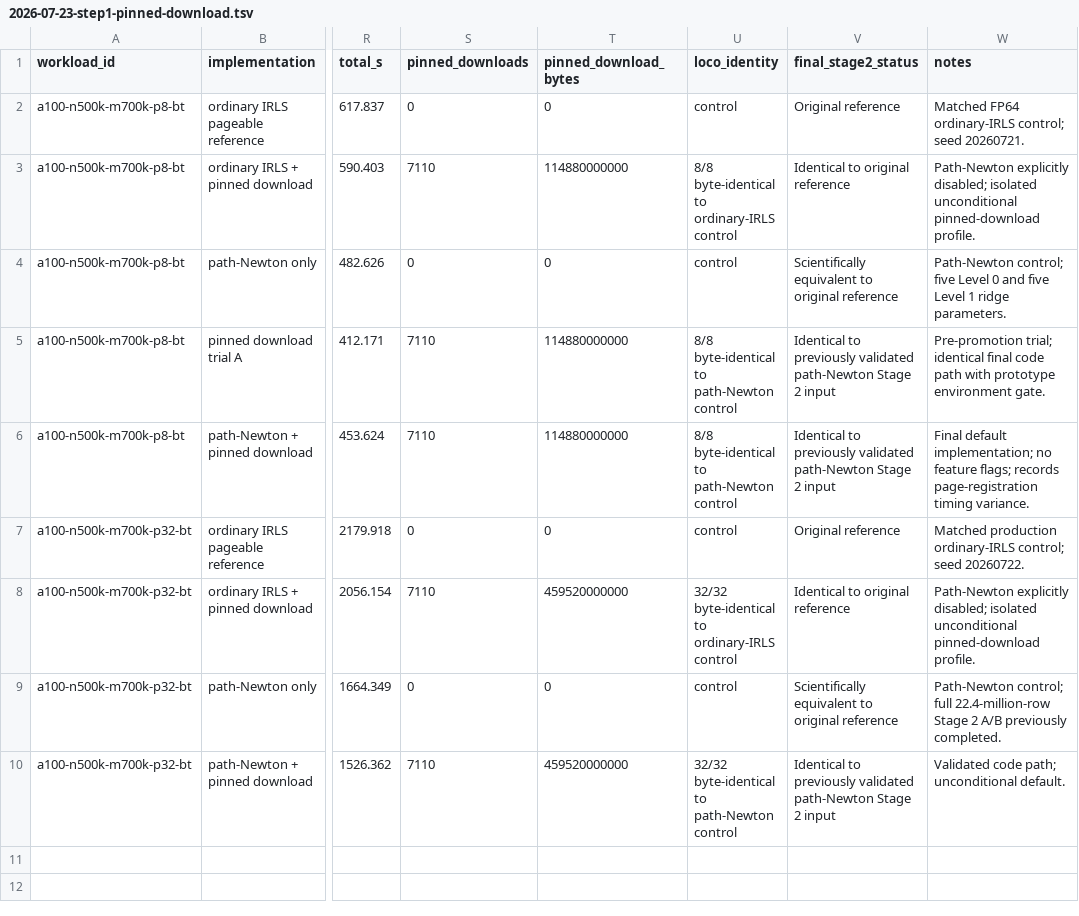
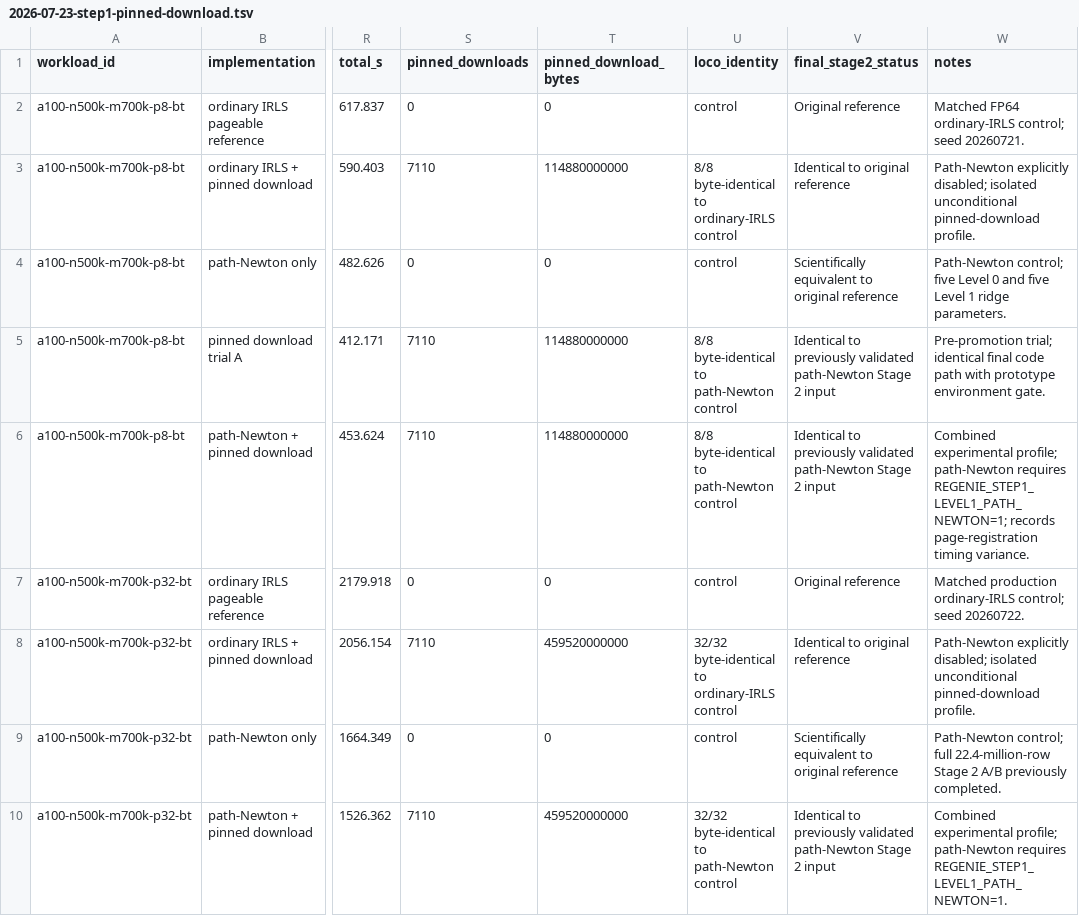
Before and after one commit to carbocation/regenie, a TSV file: scripts/benchmark/results/2026-07-23-step1-pinned-download.tsv, drawn as a sheet; only a part is shown, gaps mark what is left out; the diff names each change by its address in the sheet, - before the commit and + after, or states it on an @@ line.

Commit message:
fix: keep path-Newton explicitly opt-in
Restore the byte-identical ordinary-IRLS Level 1 path as the no-flags default. The unconditional CUDA Level 0 pinned-download optimization remains enabled because its P8 and P32 LOCO outputs are byte-for-byte identical to the pageable controls.

Path-Newton remains available through REGENIE_STEP1_LEVEL1_PATH_NEWTON=1 as a separately reported sensitivity. Its full P8/P32 Stage 2 validation showed scientifically equivalent results and large performance gains, but it changes low-order printed digits in final Stage 2 read-outs. That tradeoff requires an explicit user choice and must not be included in default headline numbers.

Correct the benchmark README, experiment reports, and TSV notes so they distinguish the unconditional byte-exact transport win from the non-byte-identical opt-in continuation experiment.

```diff
--- a/scripts/benchmark/results/2026-07-23-step1-pinned-download.tsv
+++ b/scripts/benchmark/results/2026-07-23-step1-pinned-download.tsv
-W6 (notes): Final default implementation; no feature flags; records page-registration…
+W6 (notes): Combined experimental profile; path-Newton requires REGENIE_STEP1_LEVEL1_PATH_NEWTON=1; records page-registration…
-W10 (notes): Validated code path; unconditional default.
+W10 (notes): Combined experimental profile; path-Newton requires REGENIE_STEP1_LEVEL1_PATH_NEWTON=1.
```
Also changed, not shown: scripts/benchmark/results/2026-07-23-step1-path-newton.tsv, 4 other files.
